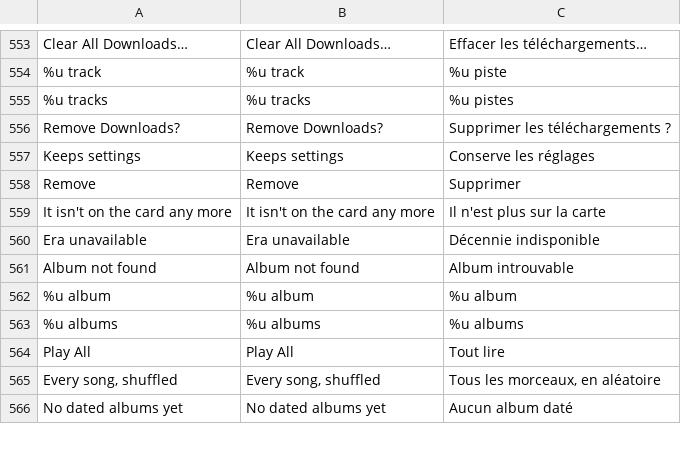
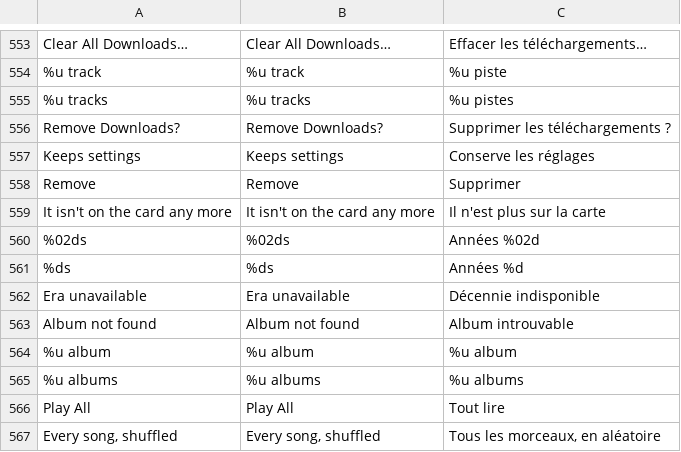
Before and after one commit to DiamondBond/q2-langs, a TSV file: lang/fr.tsv, drawn as a sheet; only a part is shown, gaps mark what is left out; the shorter side is filled out with more unchanged rows; the diff names each change by its address in the sheet, - before the commit and + after, or states it on an @@ line.

```diff
--- a/lang/fr.tsv
+++ b/lang/fr.tsv
+row 560: %02ds | %02ds | Années %02d
+row 561: %ds | %ds | Années %d
```
Also changed, not shown: en.tsv, lang/es.tsv, 10 other files.
